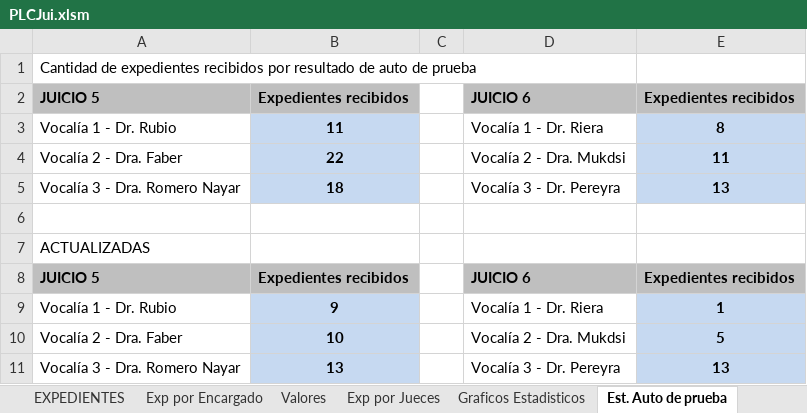
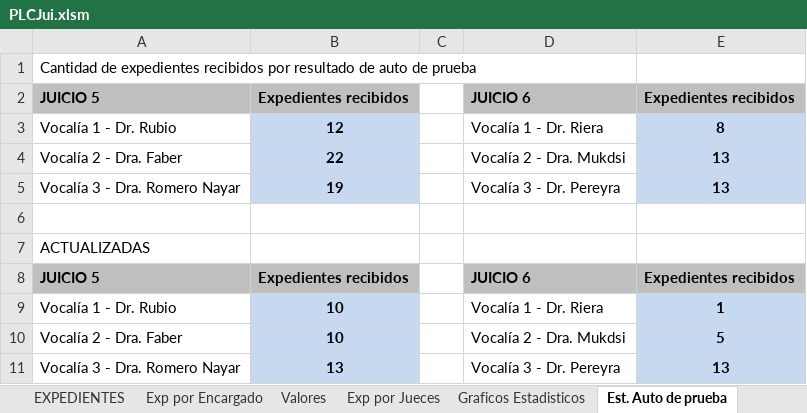
Before and after one commit to OFIJU-GAR/planilla_excel, an Excel workbook: PLCJui.xlsm, sheet Est. Auto de prueba, drawn as a sheet; values as stored, in another font and other column widths than the file's, no borders; the diff names each change by its address in the sheet, - before the commit and + after, or states it on an @@ line.

```diff
--- a/PLCJui.xlsm (sheet Est. Auto de prueba)
+++ b/PLCJui.xlsm (sheet Est. Auto de prueba)
-B3: 11
+B3: 12
-E4: 11
+E4: 13
-B5: 18
+B5: 19
-B9: 9
+B9: 10
```
Also changed, not shown: sheet EXPEDIENTES, sheet Graficos Estadisticos, sheet Exp por Jueces, sheet Valores, sheet Exp por Encargado, sheet Exp por Encargado - Alvaro, formulas that keep their value, hidden cells, charts or pictures, PLCAcuGral.xlsm, PLCImp.xlsm, 2 other files.
